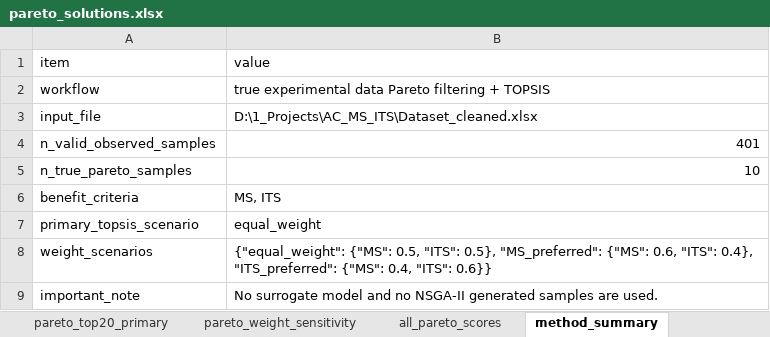
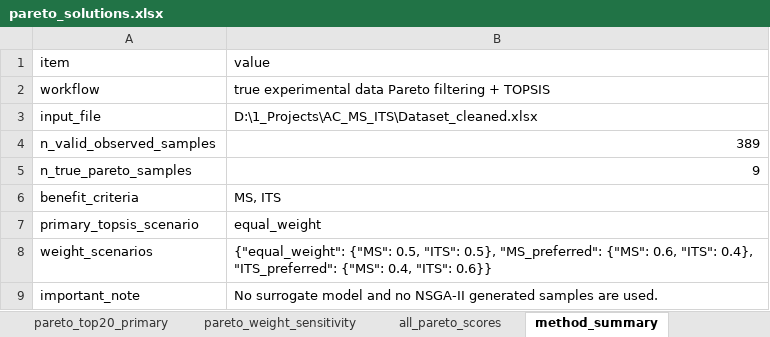
Before and after one commit to look4yo/AC_MS_ITS_GUI, an Excel workbook: data/pareto_solutions.xlsx, sheet method_summary, drawn as a sheet; values as stored, in another font and other column widths than the file's, no borders; the diff names each change by its address in the sheet, - before the commit and + after, or states it on an @@ line.

```diff
--- a/data/pareto_solutions.xlsx (sheet method_summary)
+++ b/data/pareto_solutions.xlsx (sheet method_summary)
-B4 (value): 401
+B4 (value): 389
-B5 (value): 10
+B5 (value): 9
```
Also changed, not shown: sheet pareto_weight_sensitivity, sheet pareto_primary_rank, sheet pareto_top20_primary, sheet all_pareto_scores, data/Dataset_cleaned.xlsx, 9 other files.
